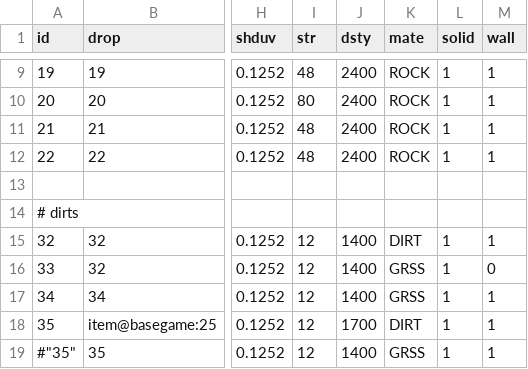
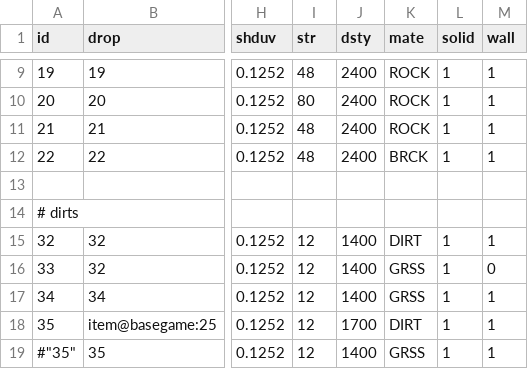
Before and after one commit to curioustorvald/Terrarum, a CSV file: assets/mods/basegame/blocks/blocks.csv, drawn as a sheet; only a part is shown, gaps mark what is left out; the diff names each change by its address in the sheet, - before the commit and + after, or states it on an @@ line.

```diff
--- a/assets/mods/basegame/blocks/blocks.csv
+++ b/assets/mods/basegame/blocks/blocks.csv
-K12 (mate): ROCK
+K12 (mate): BRCK
```
Also changed, not shown: assets/mods/basegame/materials/materials.csv, 11 other files.
